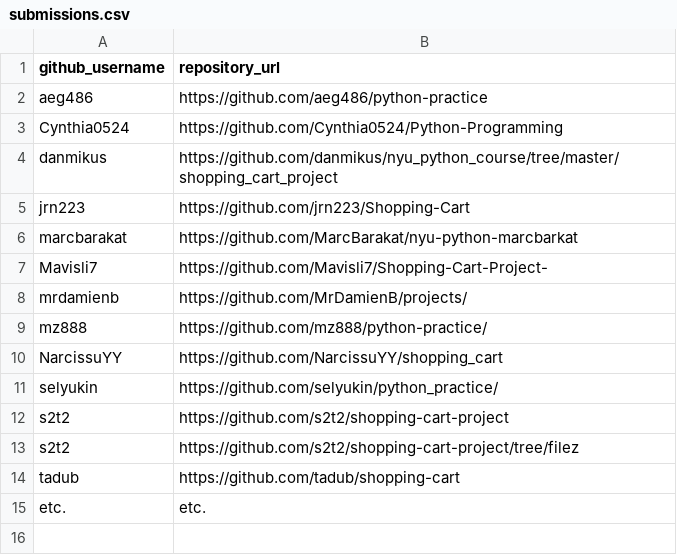
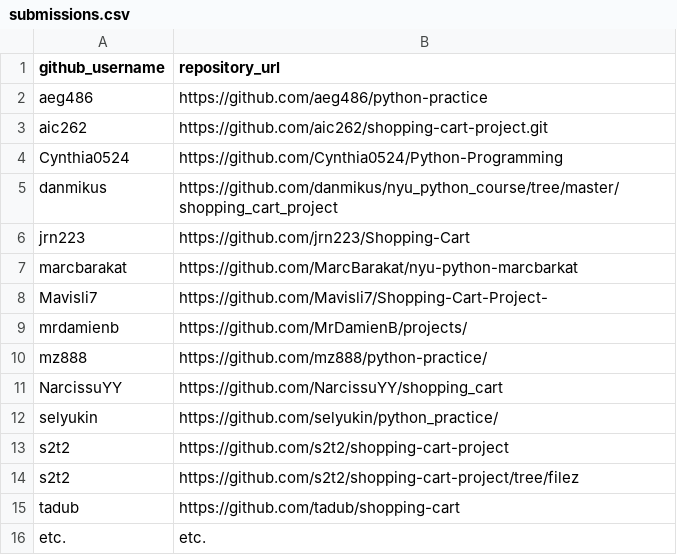
Before and after one commit to prof-rossetti/nyu-info-2335-201706, a CSV file: projects/shopping-cart/submissions.csv, drawn as a sheet.

Commit message:
submit shopping-cart project

```diff
--- a/projects/shopping-cart/submissions.csv
+++ b/projects/shopping-cart/submissions.csv
@@ -2,2 +2,3 @@ github_username, repository_url
 aeg486, https://github.com/aeg486/python-practice
+aic262, https://github.com/aic262/shopping-cart-project.git
 Cynthia0524, https://github.com/Cynthia0524/Python-Programming
```
